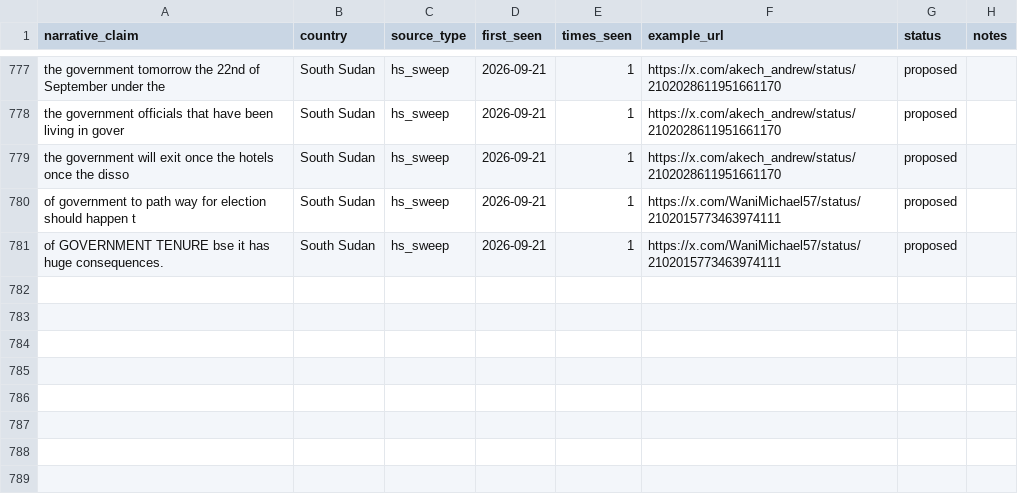
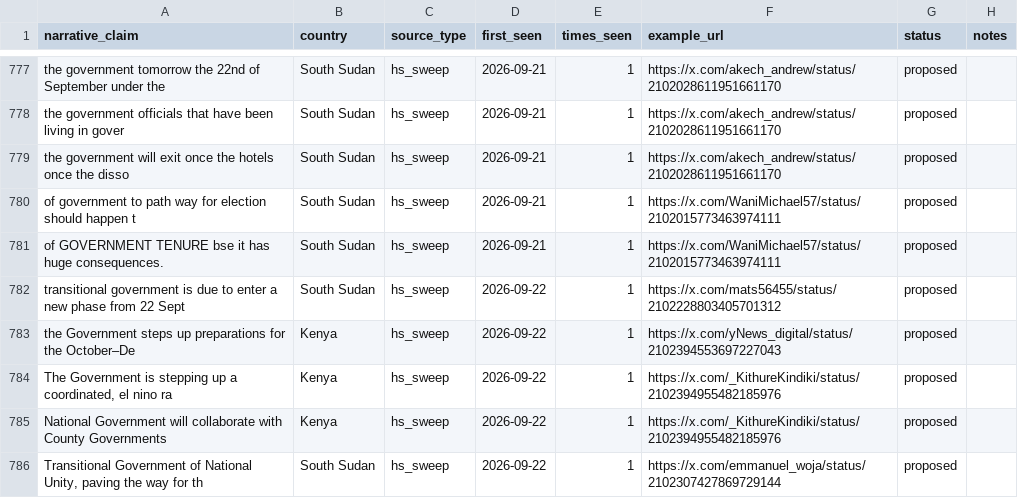
Before and after one commit to KSvend/IRIS, a CSV file: monitoring/autolearn/narrative_discoveries.csv, drawn as a sheet; only a part is shown, gaps mark what is left out.

```diff
--- a/monitoring/autolearn/narrative_discoveries.csv
+++ b/monitoring/autolearn/narrative_discoveries.csv
@@ -796 +796,6 @@ of government to path way for election should happen t,South Sudan,hs_sweep,2026
 of GOVERNMENT TENURE bse it has huge consequences.,South Sudan,hs_sweep,2026-09-21,1,https://x.com/WaniMichael57/status/2102015773463974111,proposed,
+transitional government is due to enter a new phase from 22 Sept,South Sudan,hs_sweep,2026-09-22,1,https://x.com/mats56455/status/2102228803405701312,proposed,
+the Government steps up preparations for the October–De,Kenya,hs_sweep,2026-09-22,1,https://x.com/yNews_digital/status/2102394553697227043,proposed,
+"The Government is stepping up a coordinated, el nino ra",Kenya,hs_sweep,2026-09-22,1,https://x.com/_KithureKindiki/status/2102394955482185976,proposed,
+National Government will collaborate with County Governments,Kenya,hs_sweep,2026-09-22,1,https://x.com/_KithureKindiki/status/2102394955482185976,proposed,
+"Transitional Government of National Unity, paving the way for th",South Sudan,hs_sweep,2026-09-22,1,https://x.com/emmanuel_woja/status/2102307427869729144,proposed,
```
Also changed, not shown: monitoring/autolearn/learned_keywords_hs.csv, monitoring/autolearn/toxic_handles.csv, 7 other files.
